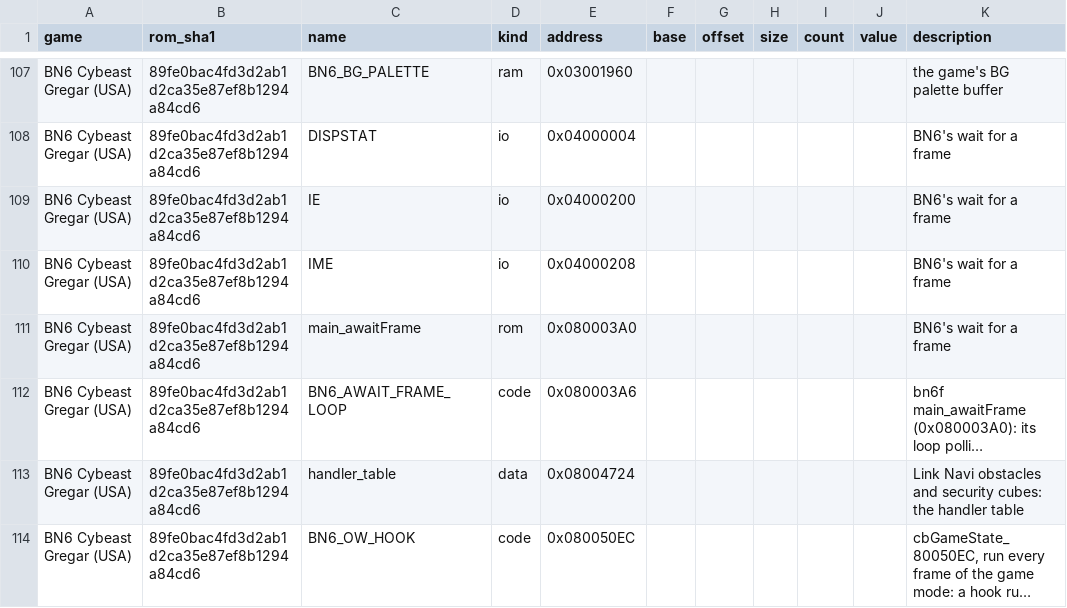
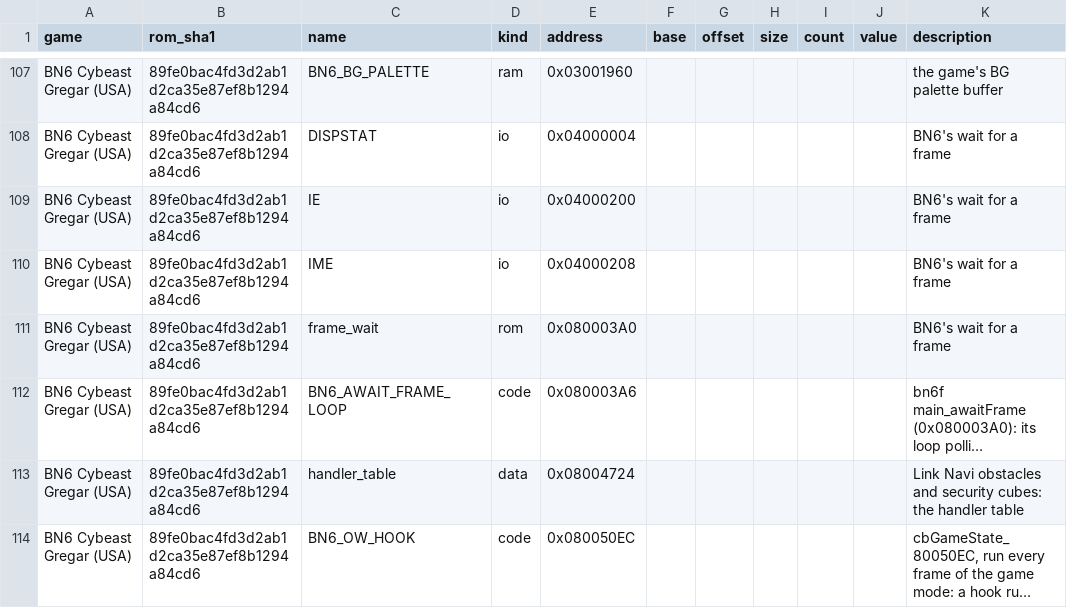
Before and after one commit to saschb2b/Mega-Man-Battle-Network-Cyberworld-Endless, a CSV file: docs/symbols/bn6-gregar-us.csv, drawn as a sheet; only a part is shown, gaps mark what is left out; long unchanged cells end in …; the diff covers the shown part only; the diff names each change by its address in the sheet, - before the commit and + after, or states it on an @@ line.

Commit message:
docs/symbols names the addresses ROM_DATA.md cites by dism-exe's labels in our own words
The owner's call: the committed symbols name nothing by bn6f's labels,
whose repository carries no licence. 16 of BN6's and 2 of BN5's came
from them through ROM_DATA.md's citations (EnterMap, main_awaitFrame,
checkThenStartBattle, BN5's StartBattle ...) or a chip's name
(DarkInvs_2-5): tools/symbols.py now names them from OWN_NAMES (map_enter,
frame_wait, battle_check_start, battle_start, dark_invis_control,
time_freeze_object ...), and a label of that kind it does not list
becomes the row's words and the address, never a name. Their
descriptions drop the label; the verify text keeps ROM_DATA.md's
citations, as SOURCES.md allows.

```diff
--- a/docs/symbols/bn6-gregar-us.csv
+++ b/docs/symbols/bn6-gregar-us.csv
-C111 (name): main_awaitFrame
+C111 (name): frame_wait
```
Also changed, not shown: 19 edited cells elsewhere in this file, docs/symbols/bn5-colonel-us.csv, 5 other files.
